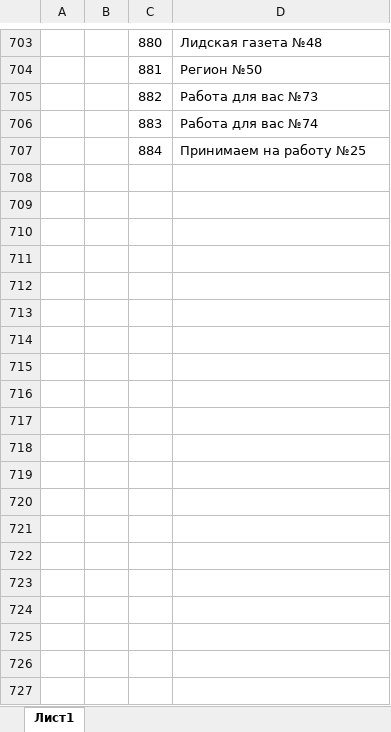
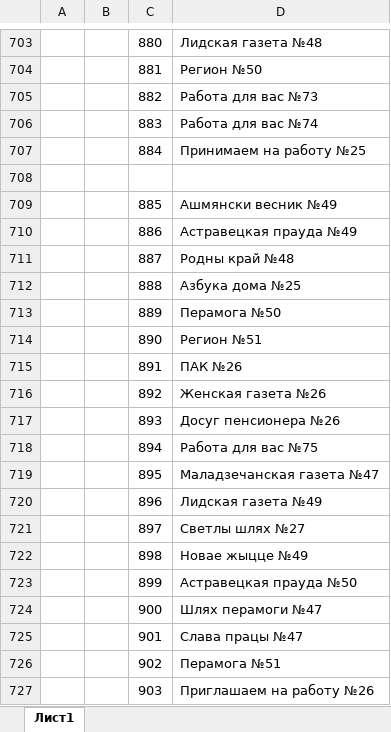
Before and after one commit to OfficialLoli/RollPrint, an Excel workbook: Документы/Список для рассылки.xlsx, sheet Лист1, drawn as a sheet; only a part is shown, gaps mark what is left out; values as stored, in another font and other column widths than the file's, no borders; the diff covers the shown part only; the diff names each change by its address in the sheet, - before the commit and + after, or states it on an @@ line.

```diff
--- a/Документы/Список для рассылки.xlsx (sheet Лист1)
+++ b/Документы/Список для рассылки.xlsx (sheet Лист1)
+row 708: (empty)
+row 709:  |  | 885 | Ашмянски весник №49
+row 710:  |  | 886 | Астравецкая прауда №49
+row 711:  |  | 887 | Родны край №48
+row 712:  |  | 888 | Азбука дома №25
+row 713:  |  | 889 | Перамога №50
+row 714:  |  | 890 | Регион №51
+row 715:  |  | 891 | ПАК №26
+row 716:  |  | 892 | Женская газета №26
+row 717:  |  | 893 | Досуг пенсионера №26
+row 718:  |  | 894 | Работа для вас №75
+row 719:  |  | 895 | Маладзечанская газета №47
+row 720:  |  | 896 | Лидская газета №49
+row 721:  |  | 897 | Светлы шлях №27
+row 722:  |  | 898 | Новае жыцце №49
+row 723:  |  | 899 | Астравецкая прауда №50
+row 724:  |  | 900 | Шлях перамоги №47
+row 725:  |  | 901 | Слава працы №47
+row 726:  |  | 902 | Перамога №51
+row 727:  |  | 903 | Приглашаем на работу №26
```
Also changed, not shown: 10 added rows elsewhere in this sheet, Документы/НБ.xlsx, 16 other files.
